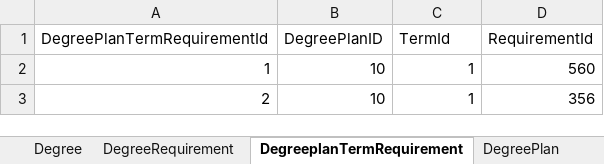
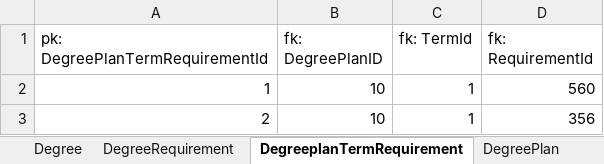
Before and after one commit to LOKESWARIPITTU/Team07, an Excel workbook: SampleData.xlsx, sheet DegreeplanTermRequirement, drawn as a sheet; only a part is shown; values as stored, in another font and other column widths than the file's, no borders; the diff names each change by its address in the sheet, - before the commit and + after, or states it on an @@ line.

```diff
--- a/SampleData.xlsx (sheet DegreeplanTermRequirement)
+++ b/SampleData.xlsx (sheet DegreeplanTermRequirement)
-A1: DegreePlanTermRequirementId
+A1: pk: DegreePlanTermRequirementId
-B1: DegreePlanID
+B1: fk: DegreePlanID
-C1: TermId
+C1: fk: TermId
-D1: RequirementId
+D1: fk: RequirementId
```
Also changed, not shown: sheet DegreePlan, sheet DegreeRequirement, sheet StudentTerm, sheet Degree, sheet Student, sheet Requirement.
